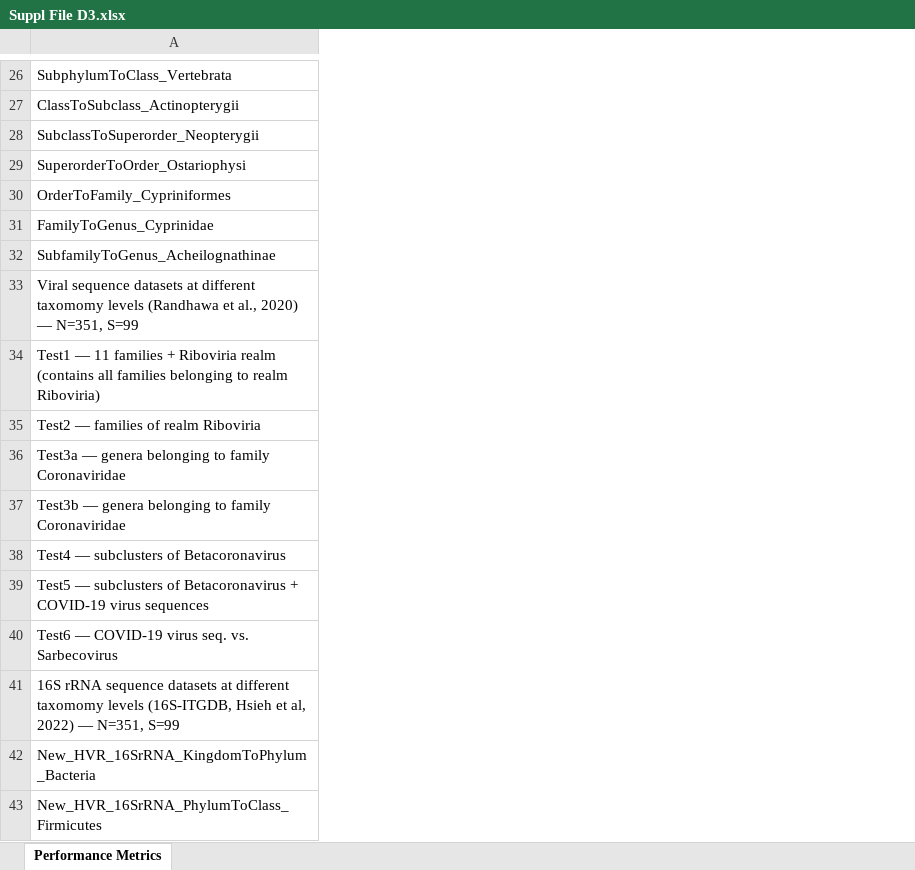
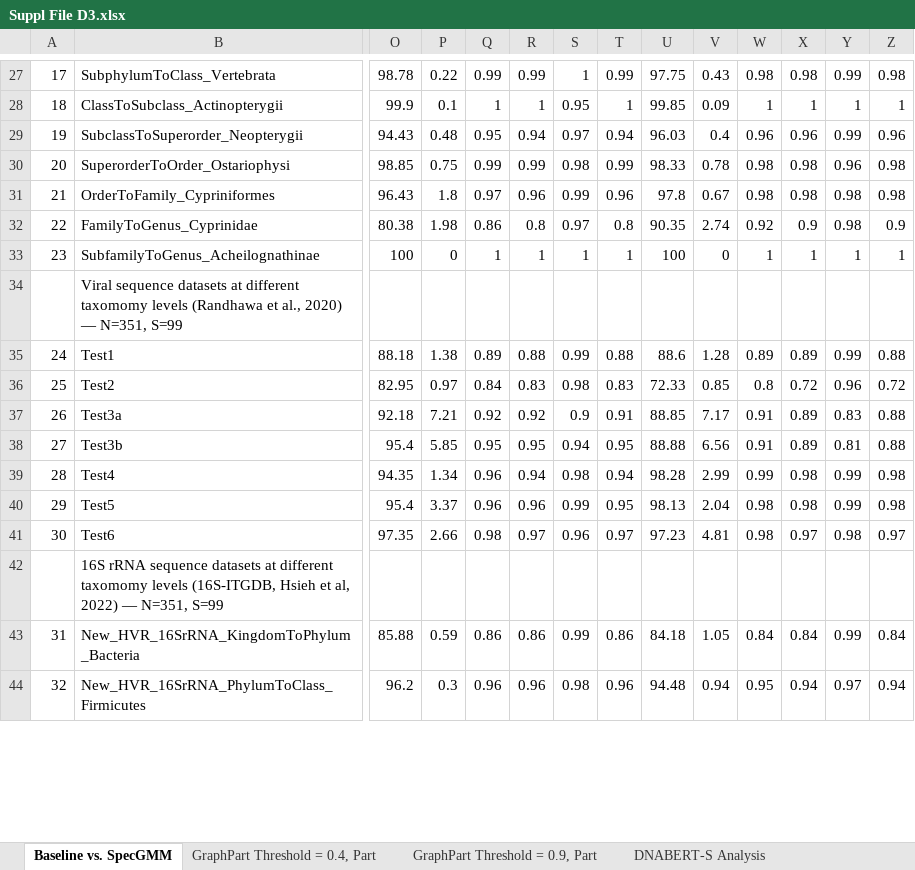
Before and after one commit to BIRDSgroup/SpecGMM, an Excel workbook: Supplementary Data Files/Suppl File D3.xlsx, sheet Baseline vs. SpecGMM, drawn as a sheet; only a part is shown, gaps mark what is left out; values as stored, in another font and other column widths than the file's, no cell formats; charts and pictures and conditional formats not drawn; removed rows and columns are numbered as before the commit, all else as after; the diff covers the shown part only; the diff names each change by its address in the sheet, - before the commit and + after, or states it on an @@ line.

```diff
--- a/Supplementary Data Files/Suppl File D3.xlsx (sheet Baseline vs. SpecGMM)
+++ b/Supplementary Data Files/Suppl File D3.xlsx (sheet Baseline vs. SpecGMM)
-sheet tab: Performance Metrics
+sheet tab: Baseline vs. SpecGMM
+sheet tab: GraphPart Threshold = 0.4, Part
+sheet tab: GraphPart Threshold = 0.9, Part
+sheet tab: DNABERT-S Analysis
+column A, rows 27-44: 17 | 18 | 19 | 20 | 21 | 22 | 23 |  | 24 | 25 | 26 | 27 | 28 | 29 | 30 |  | 31 | 32
+column O, rows 27-44: 98.78 | 99.9 | 94.43 | 98.85 | 96.43 | 80.38 | 100 |  | 88.18 | 82.95 | 92.18 | 95.4 | 94.35 | 95.4 | 97.35 |  | 85.88 | 96.2
+column P, rows 27-44: 0.22 | 0.1 | 0.48 | 0.75 | 1.8 | 1.98 | 0 |  | 1.38 | 0.97 | 7.21 | 5.85 | 1.34 | 3.37 | 2.66 |  | 0.59 | 0.3
+column Q, rows 27-44: 0.99 | 1 | 0.95 | 0.99 | 0.97 | 0.86 | 1 |  | 0.89 | 0.84 | 0.92 | 0.95 | 0.96 | 0.96 | 0.98 |  | 0.86 | 0.96
+column R, rows 27-44: 0.99 | 1 | 0.94 | 0.99 | 0.96 | 0.8 | 1 |  | 0.88 | 0.83 | 0.92 | 0.95 | 0.94 | 0.96 | 0.97 |  | 0.86 | 0.96
+column S, rows 27-44: 1 | 0.95 | 0.97 | 0.98 | 0.99 | 0.97 | 1 |  | 0.99 | 0.98 | 0.9 | 0.94 | 0.98 | 0.99 | 0.96 |  | 0.99 | 0.98
+column T, rows 27-44: 0.99 | 1 | 0.94 | 0.99 | 0.96 | 0.8 | 1 |  | 0.88 | 0.83 | 0.91 | 0.95 | 0.94 | 0.95 | 0.97 |  | 0.86 | 0.96
+column U, rows 27-44: 97.75 | 99.85 | 96.03 | 98.33 | 97.8 | 90.35 | 100 |  | 88.6 | 72.33 | 88.85 | 88.88 | 98.28 | 98.13 | 97.23 |  | 84.18 | 94.48
+column V, rows 27-44: 0.43 | 0.09 | 0.4 | 0.78 | 0.67 | 2.74 | 0 |  | 1.28 | 0.85 | 7.17 | 6.56 | 2.99 | 2.04 | 4.81 |  | 1.05 | 0.94
+column W, rows 27-44: 0.98 | 1 | 0.96 | 0.98 | 0.98 | 0.92 | 1 |  | 0.89 | 0.8 | 0.91 | 0.91 | 0.99 | 0.98 | 0.98 |  | 0.84 | 0.95
+column X, rows 27-44: 0.98 | 1 | 0.96 | 0.98 | 0.98 | 0.9 | 1 |  | 0.89 | 0.72 | 0.89 | 0.89 | 0.98 | 0.98 | 0.97 |  | 0.84 | 0.94
+column Y, rows 27-44: 0.99 | 1 | 0.99 | 0.96 | 0.98 | 0.98 | 1 |  | 0.99 | 0.96 | 0.83 | 0.81 | 0.99 | 0.99 | 0.98 |  | 0.99 | 0.97
+column Z, rows 27-44: 0.98 | 1 | 0.96 | 0.98 | 0.98 | 0.9 | 1 |  | 0.88 | 0.72 | 0.88 | 0.88 | 0.98 | 0.98 | 0.97 |  | 0.84 | 0.94
-A33:Y33 merged
-B35: Test1 — 11 families + Riboviria realm (contains all families belonging to realm Riboviria)
+B35: Test1
-B36: Test2 — families of realm Riboviria
+B36: Test2
-B37: Test3a — genera belonging to family Coronaviridae
+B37: Test3a
-B38: Test3b — genera belonging to family Coronaviridae
+B38: Test3b
-B39: Test4 — subclusters of Betacoronavirus
+B39: Test4
-B40: Test5 — subclusters of Betacoronavirus + COVID-19 virus sequences
+B40: Test5
-B41: Test6 — COVID-19 virus seq. vs. Sarbecovirus
+B41: Test6
-A41:Y41 merged
```
Also changed, not shown: 2 added rows, 1 removed row, 36 added columns, 11 edited cells and merged cells elsewhere in this sheet, cell formats, charts or pictures.
